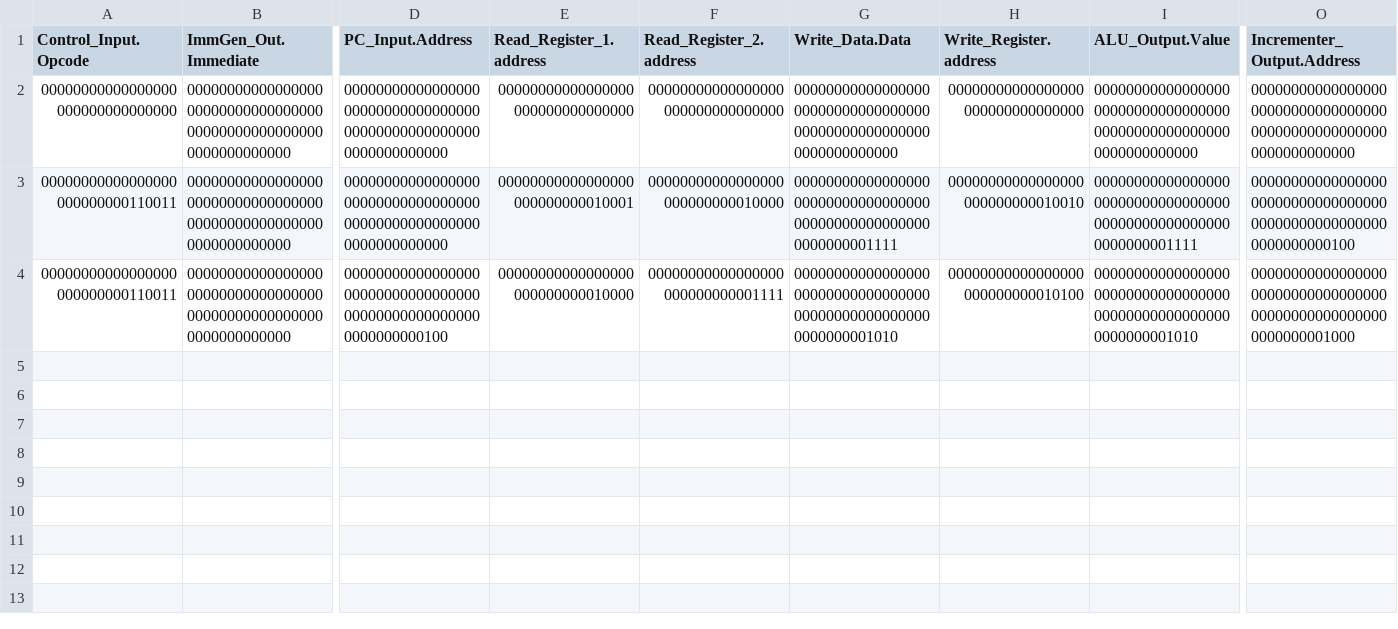
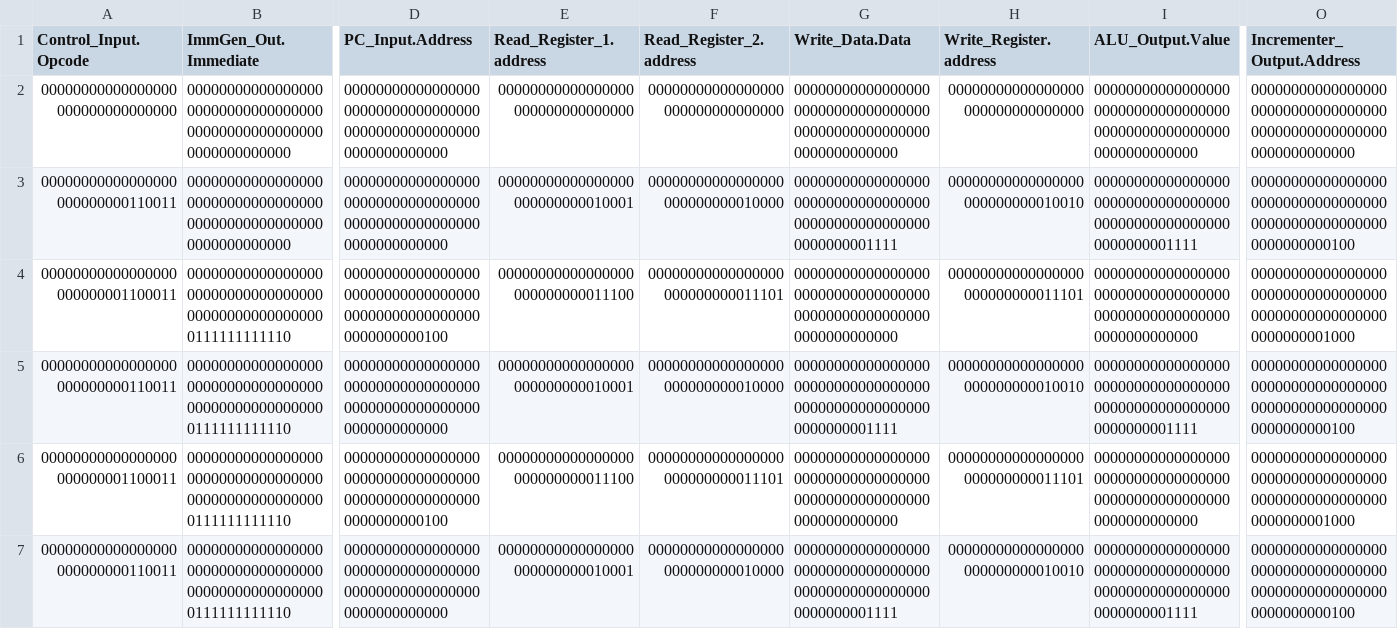
Before and after one commit to DanielRamyar/Master_Thesis, a CSV file: SME_Implementations/SingleCycleRISCV/output/trace.csv, drawn as a sheet; only a part is shown, gaps mark what is left out; addresses are those after the commit; rows hold the shown columns only; the diff covers the shown part only; the diff names each change by its address in the sheet, - before the commit and + after, or states it on an @@ line.

Commit message:
random output files

```diff
--- a/SME_Implementations/SingleCycleRISCV/output/trace.csv
+++ b/SME_Implementations/SingleCycleRISCV/output/trace.csv
+row 4: 00000000000000000000000001100011 | 0000000000000000000000000000000000000000000000000000111111111110 | 0000000000000000000000000000000000000000000000000000000000000100 | 00000000000000000000000000011100 | 00000000000000000000000000011101 | 0000000000000000000000000000000000000000000000000000000000000000 | 00000000000000000000000000011101 | 0000000000000000000000000000000000000000000000000000000000000000 | 0000000000000000000000000000000000000000000000000000000000001000
-B5 (ImmGen_Out.Immediate): 0000000000000000000000000000000000000000000000000000000000000000
+B5 (ImmGen_Out.Immediate): 0000000000000000000000000000000000000000000000000000111111111110
-D5 (PC_Input.Address): 0000000000000000000000000000000000000000000000000000000000000100
+D5 (PC_Input.Address): 0000000000000000000000000000000000000000000000000000000000000000
-E5 (Read_Register_1.address): 00000000000000000000000000010000
+E5 (Read_Register_1.address): 00000000000000000000000000010001
-F5 (Read_Register_2.address): 00000000000000000000000000001111
+F5 (Read_Register_2.address): 00000000000000000000000000010000
-G5 (Write_Data.Data): 0000000000000000000000000000000000000000000000000000000000001010
+G5 (Write_Data.Data): 0000000000000000000000000000000000000000000000000000000000001111
-H5 (Write_Register.address): 00000000000000000000000000010100
+H5 (Write_Register.address): 00000000000000000000000000010010
-I5 (ALU_Output.Value): 0000000000000000000000000000000000000000000000000000000000001010
+I5 (ALU_Output.Value): 0000000000000000000000000000000000000000000000000000000000001111
-O5 (Incrementer_Output.Address): 0000000000000000000000000000000000000000000000000000000000001000
+O5 (Incrementer_Output.Address): 0000000000000000000000000000000000000000000000000000000000000100
+row 6: 00000000000000000000000001100011 | 0000000000000000000000000000000000000000000000000000111111111110 | 0000000000000000000000000000000000000000000000000000000000000100 | 00000000000000000000000000011100 | 00000000000000000000000000011101 | 0000000000000000000000000000000000000000000000000000000000000000 | 00000000000000000000000000011101 | 0000000000000000000000000000000000000000000000000000000000000000 | 0000000000000000000000000000000000000000000000000000000000001000
+row 7: 00000000000000000000000000110011 | 0000000000000000000000000000000000000000000000000000111111111110 | 0000000000000000000000000000000000000000000000000000000000000000 | 00000000000000000000000000010001 | 00000000000000000000000000010000 | 0000000000000000000000000000000000000000000000000000000000001111 | 00000000000000000000000000010010 | 0000000000000000000000000000000000000000000000000000000000001111 | 0000000000000000000000000000000000000000000000000000000000000100
```
Also changed, not shown: 8 edited cells elsewhere in this file, 44 other files.
